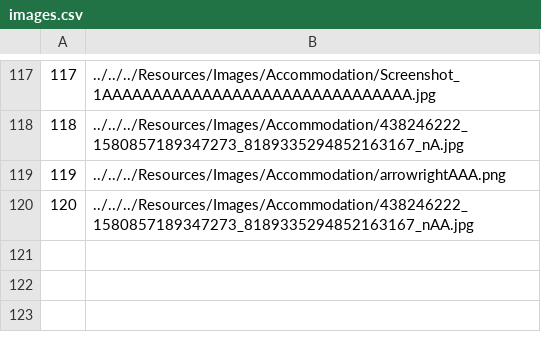
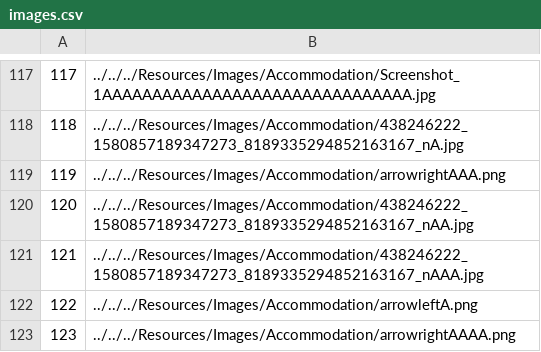
Before and after one commit to VeljkoW/Tourism-Accommodation-Management-App, a CSV file: Resources/Data/images.csv, drawn as a sheet; only a part is shown, gaps mark what is left out.

```diff
--- a/Resources/Data/images.csv
+++ b/Resources/Data/images.csv
@@ -120 +120,4 @@
 120|../../../Resources/Images/Accommodation/438246222_1580857189347273_8189335294852163167_nAA.jpg
+121|../../../Resources/Images/Accommodation/438246222_1580857189347273_8189335294852163167_nAAA.jpg
+122|../../../Resources/Images/Accommodation/arrowleftA.png
+123|../../../Resources/Images/Accommodation/arrowrightAAAA.png
```
Also changed, not shown: 8 other files.
